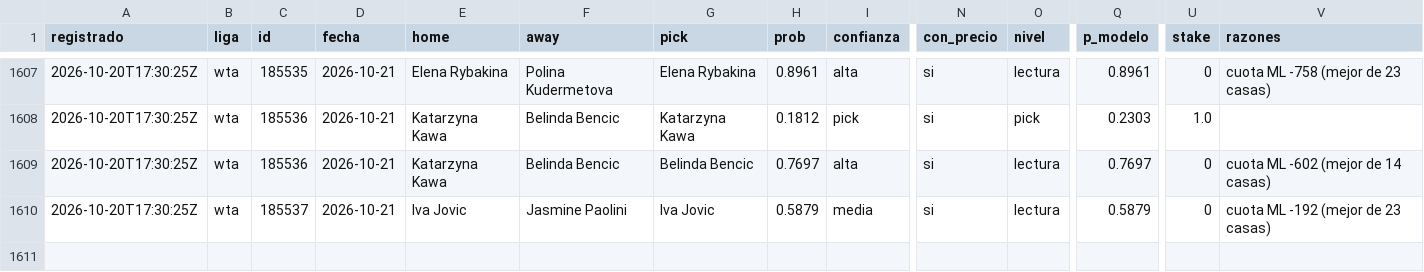
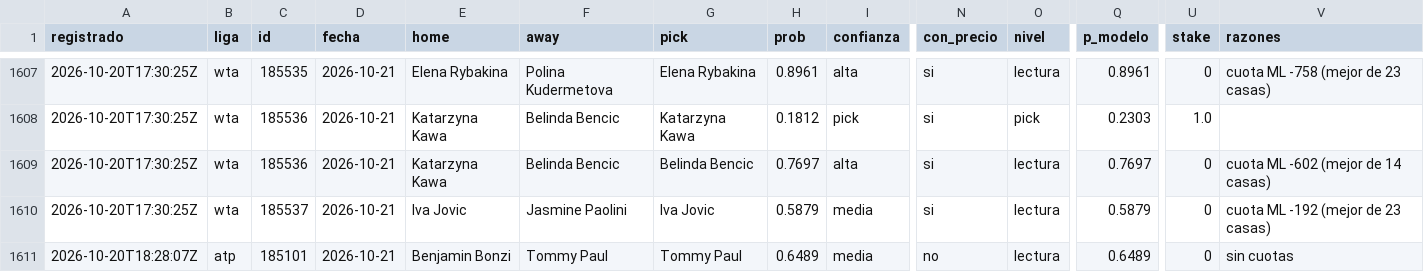
Before and after one commit to tenisman12/edgeline, a CSV file: salida/historial_picks.csv, drawn as a sheet; only a part is shown, gaps mark what is left out; rows hold the shown columns only; the diff names each change by its address in the sheet, - before the commit and + after, or states it on an @@ line.

```diff
--- a/salida/historial_picks.csv
+++ b/salida/historial_picks.csv
+row 1611: 2026-10-20T18:28:07Z | atp | 185101 | 2026-10-21 | Benjamin Bonzi | Tommy Paul | Tommy Paul | 0.6489 | media | no | lectura | 0.6489 | 0 | sin cuotas
```
Also changed, not shown: salida/historial_angulos.csv, salida/historial_angulos_total.csv, 44 other files.
